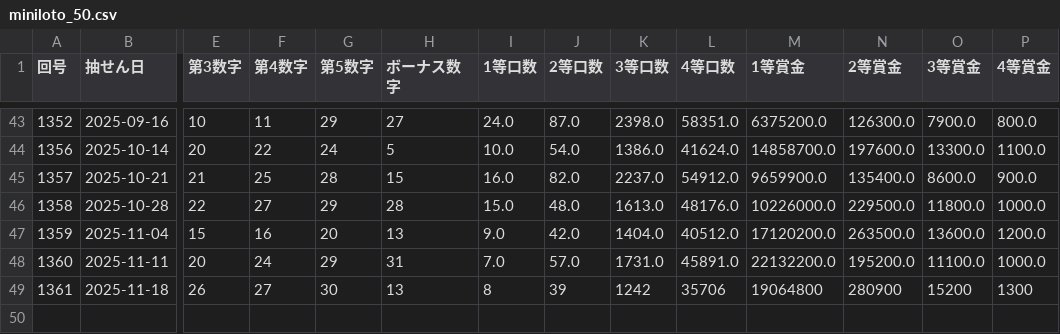
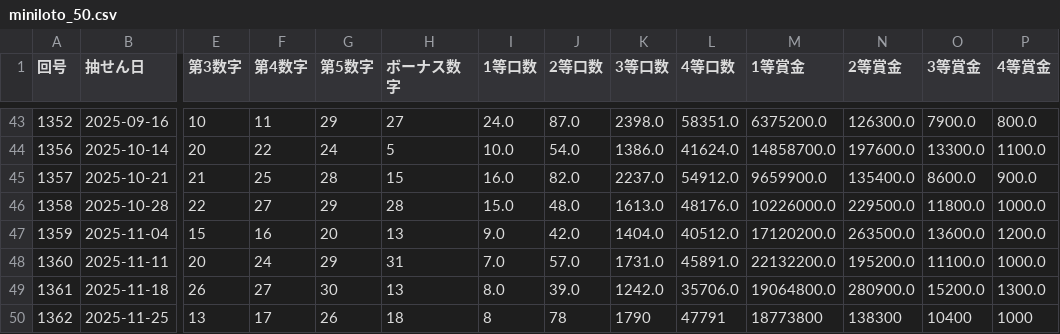
Before and after one commit to Naobro/lototop-app, a CSV file: data/miniloto_50.csv, drawn as a sheet; only a part is shown, gaps mark what is left out; rows hold the shown columns only; the diff names each change by its address in the sheet, - before the commit and + after, or states it on an @@ line.

Commit message:
強制コミット: CSV反映

```diff
--- a/data/miniloto_50.csv
+++ b/data/miniloto_50.csv
-I49 (1等口数): 8
+I49 (1等口数): 8.0
-J49 (2等口数): 39
+J49 (2等口数): 39.0
-K49 (3等口数): 1242
+K49 (3等口数): 1242.0
-L49 (4等口数): 35706
+L49 (4等口数): 35706.0
-M49 (1等賞金): 19064800
+M49 (1等賞金): 19064800.0
-N49 (2等賞金): 280900
+N49 (2等賞金): 280900.0
-O49 (3等賞金): 15200
+O49 (3等賞金): 15200.0
-P49 (4等賞金): 1300
+P49 (4等賞金): 1300.0
+row 50: 1362 | 2025-11-25 | 13 | 17 | 26 | 18 | 8 | 78 | 1790 | 47791 | 18773800 | 138300 | 10400 | 1000
```
